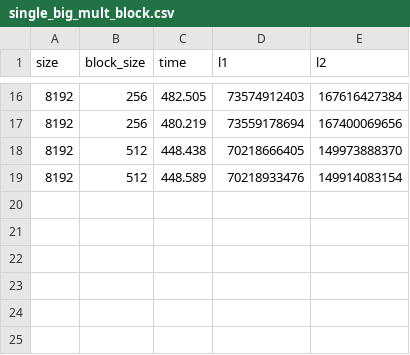
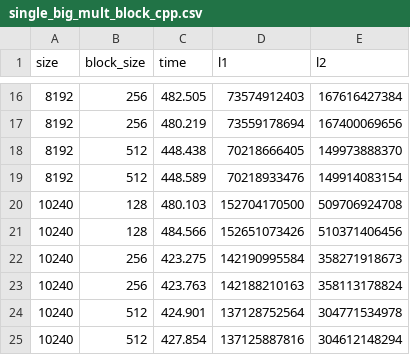
Before and after one commit to vasco-oliv/CPD_P1, a CSV file: single_big_mult_block_cpp.csv (was single_big_mult_block.csv), drawn as a sheet; only a part is shown, gaps mark what is left out.

Commit message:
Update and rename single_big_mult_block.csv to single_big_mult_block_cpp.csv

```diff
--- a/single_big_mult_block.csv
+++ b/single_big_mult_block_cpp.csv
@@ -19 +19,7 @@ size,block_size,time,l1,l2
 8192,512,448.589,70218933476,149914083154
+10240,128,480.103,152704170500,509706924708
+10240,128,484.566,152651073426,510371406456
+10240,256,423.275,142190995584,358271918673
+10240,256,423.763,142188210163,358113178824
+10240,512,424.901,137128752564,304771534978
+10240,512,427.854,137125887816,304612148294
```
